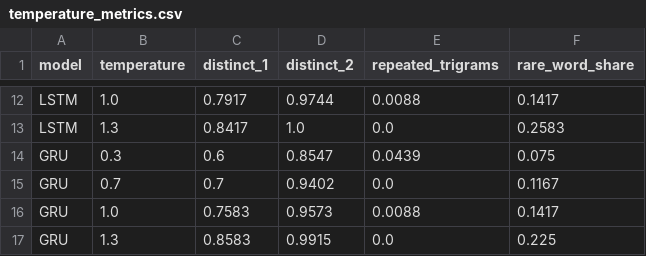
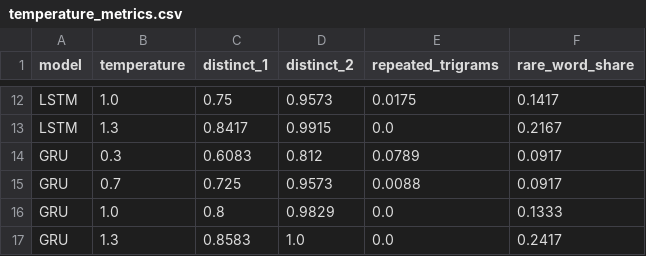
Before and after one commit to unmesh1621-ai/fgai-rnn-text-generation, a CSV file: results/temperature_metrics.csv, drawn as a sheet; only a part is shown, gaps mark what is left out; removed rows and columns are numbered as before the commit, all else as after; the diff covers the shown part only; the diff names each change by its address in the sheet, - before the commit and + after, or states it on an @@ line.

```diff
--- a/results/temperature_metrics.csv
+++ b/results/temperature_metrics.csv
-C12 (distinct_1): 0.7917
+C12 (distinct_1): 0.75
-D12 (distinct_2): 0.9744
+D12 (distinct_2): 0.9573
-E12 (repeated_trigrams): 0.0088
+E12 (repeated_trigrams): 0.0175
-D13 (distinct_2): 1.0
+D13 (distinct_2): 0.9915
-F13 (rare_word_share): 0.2583
+F13 (rare_word_share): 0.2167
-C14 (distinct_1): 0.6
+C14 (distinct_1): 0.6083
-D14 (distinct_2): 0.8547
+D14 (distinct_2): 0.812
-E14 (repeated_trigrams): 0.0439
+E14 (repeated_trigrams): 0.0789
-F14 (rare_word_share): 0.075
+F14 (rare_word_share): 0.0917
-row 15: GRU | 0.7 | 0.7 | 0.9402 | 0.0 | 0.1167
-B15 (temperature): 1.0
+B15 (temperature): 0.7
-C15 (distinct_1): 0.7583
+C15 (distinct_1): 0.725
-F15 (rare_word_share): 0.1417
+F15 (rare_word_share): 0.0917
+row 16: GRU | 1.0 | 0.8 | 0.9829 | 0.0 | 0.1333
-D17 (distinct_2): 0.9915
+D17 (distinct_2): 1.0
-F17 (rare_word_share): 0.225
+F17 (rare_word_share): 0.2417
```
Also changed, not shown: 32 edited cells elsewhere in this file, results/test_metrics.csv, 13 other files.
